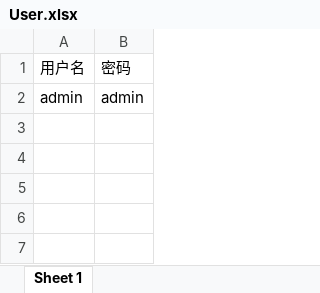
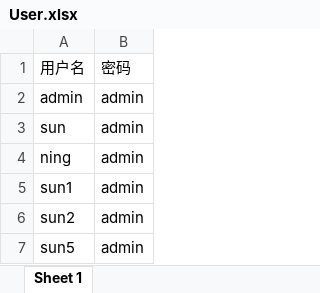
Before and after one commit to 3omething/theater-security, an Excel workbook: src/renderer/components/User.xlsx, sheet Sheet 1, drawn as a sheet; values as stored, in another font and other column widths than the file's, no borders; the diff names each change by its address in the sheet, - before the commit and + after, or states it on an @@ line.

```diff
--- a/src/renderer/components/User.xlsx (sheet Sheet 1)
+++ b/src/renderer/components/User.xlsx (sheet Sheet 1)
+row 3: sun | admin
+row 4: ning | admin
+row 5: sun1 | admin
+row 6: sun2 | admin
+row 7: sun5 | admin
```
Also changed, not shown: 4 other files.
